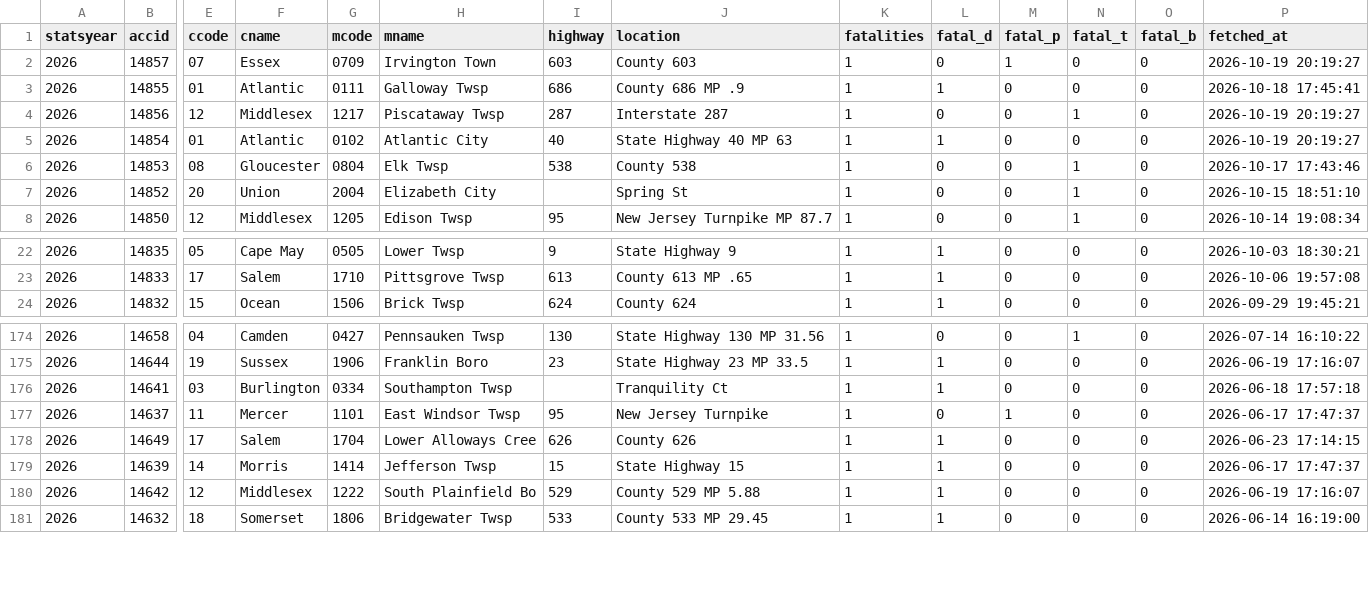
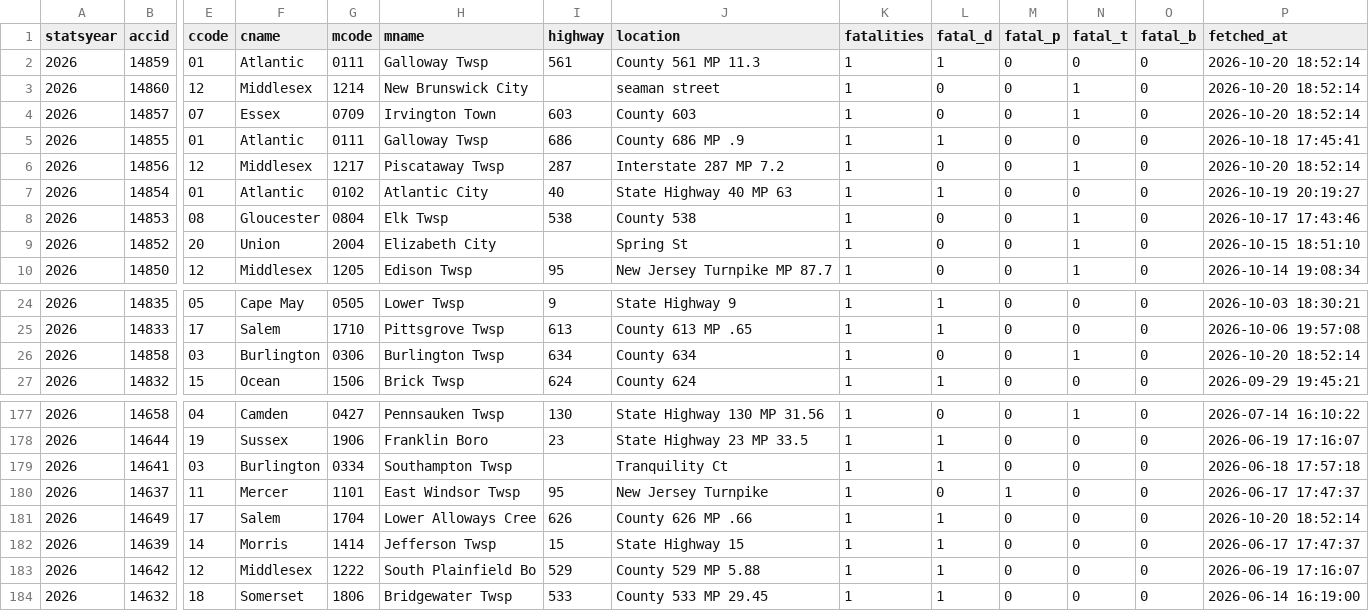
Before and after one commit to unneccesary-roughage/nj-crashes, a CSV file: exports/njsp_fatal_crashes_all.csv, drawn as a sheet; only a part is shown, gaps mark what is left out; addresses are those after the commit; rows hold the shown columns only; the diff names each change by its address in the sheet, - before the commit and + after, or states it on an @@ line.

```diff
--- a/exports/njsp_fatal_crashes_all.csv
+++ b/exports/njsp_fatal_crashes_all.csv
+row 2: 2026 | 14859 | 01 | Atlantic | 0111 | Galloway Twsp | 561 | County 561 MP 11.3 | 1 | 1 | 0 | 0 | 0 | 2026-10-20 18:52:14
+row 3: 2026 | 14860 | 12 | Middlesex | 1214 | New Brunswick City |  | seaman street | 1 | 0 | 0 | 1 | 0 | 2026-10-20 18:52:14
-M4 (fatal_p): 1
+M4 (fatal_p): 0
-N4 (fatal_t): 0
+N4 (fatal_t): 1
-P4 (fetched_at): 2026-10-19 20:19:27
+P4 (fetched_at): 2026-10-20 18:52:14
-J6 (location): Interstate 287
+J6 (location): Interstate 287 MP 7.2
-P6 (fetched_at): 2026-10-19 20:19:27
+P6 (fetched_at): 2026-10-20 18:52:14
+row 26: 2026 | 14858 | 03 | Burlington | 0306 | Burlington Twsp | 634 | County 634 | 1 | 0 | 0 | 1 | 0 | 2026-10-20 18:52:14
-J181 (location): County 626
+J181 (location): County 626 MP .66
-P181 (fetched_at): 2026-06-23 17:14:15
+P181 (fetched_at): 2026-10-20 18:52:14
```
Also changed, not shown: exports/njsp_monthly_totals_by_year.csv, 4 other files.
